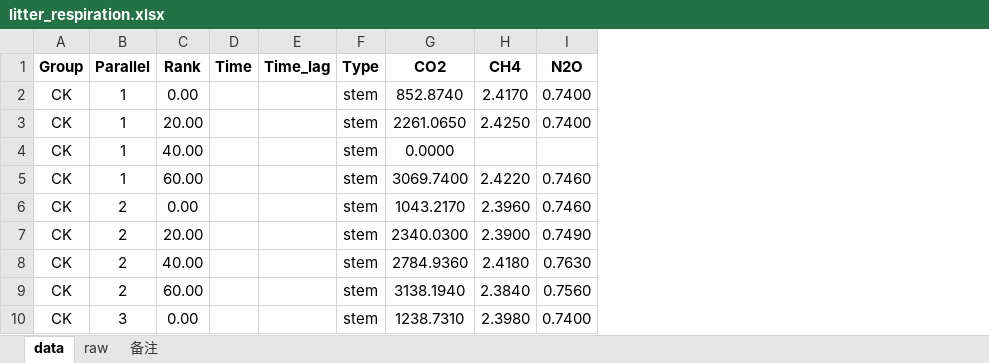
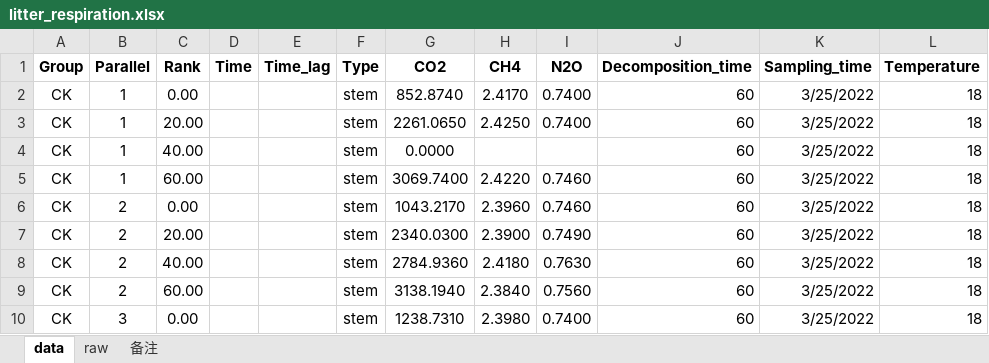
Before and after one commit to ZihaoShu/litter_decomposition, an Excel workbook: data/raw/litter_respiration.xlsx, sheet data, drawn as a sheet; only a part is shown; values as stored, in another font and other column widths than the file's, no borders; the diff names each change by its address in the sheet, - before the commit and + after, or states it on an @@ line.

```diff
--- a/data/raw/litter_respiration.xlsx (sheet data)
+++ b/data/raw/litter_respiration.xlsx (sheet data)
+column J (Decomposition_time), rows 2-10: all 60
+column K (Sampling_time), rows 2-10: all 3/25/2022
+column L (Temperature), rows 2-10: all 18
```
Also changed, not shown: sheet 备注, data/raw/litter_mass.xlsx, 6 other files.
